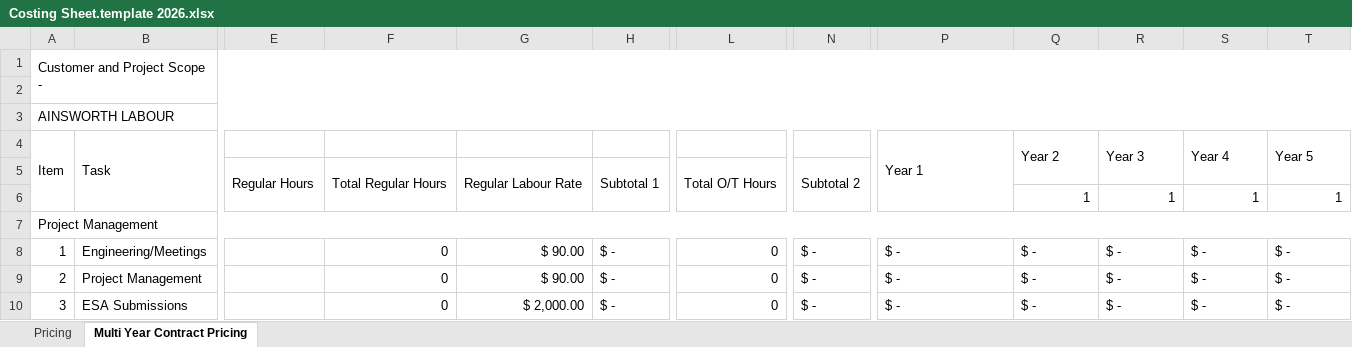
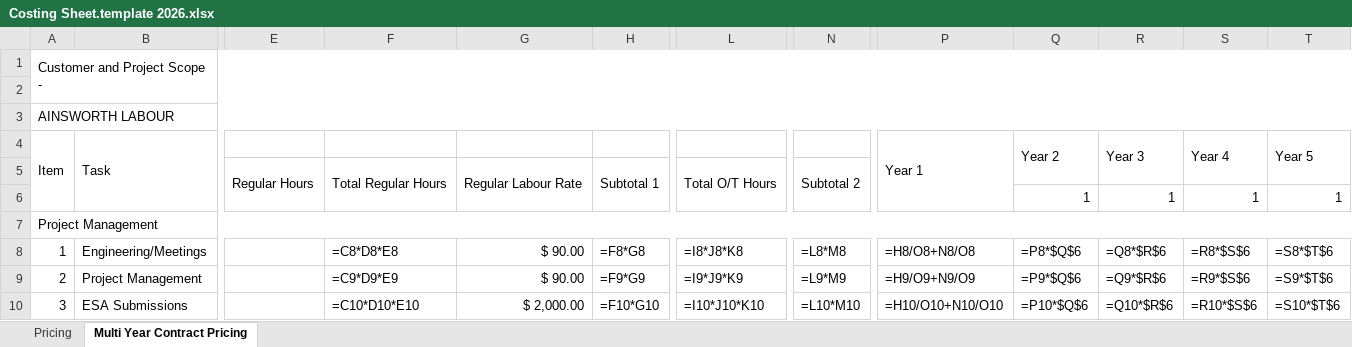
Before and after one commit to yatroph/ERIC-s-Quoter, an Excel workbook: Costing sheets/Costing Sheet.template 2026.xlsx, sheet Multi Year Contract Pricing, drawn as a sheet; only a part is shown, gaps mark what is left out; values as stored, in another font and other column widths than the file's, no cell formats; formulas without a stored value are shown as written; the diff covers the shown part only; the diff names each change by its address in the sheet, - before the commit and + after, or states it on an @@ line.

```diff
--- a/Costing sheets/Costing Sheet.template 2026.xlsx (sheet Multi Year Contract Pricing)
+++ b/Costing sheets/Costing Sheet.template 2026.xlsx (sheet Multi Year Contract Pricing)
-F8: 0
+F8: =C8*D8*E8
-H8: $ -
+H8: =F8*G8
-L8: 0
+L8: =I8*J8*K8
-N8: $ -
+N8: =L8*M8
-P8 (Year 1): $ -
+P8 (Year 1): =H8/O8+N8/O8
-Q8 (Year 2): $ -
+Q8 (Year 2): =P8*$Q$6
-R8 (Year 3): $ -
+R8 (Year 3): =Q8*$R$6
-S8 (Year 4): $ -
+S8 (Year 4): =R8*$S$6
-T8 (Year 5): $ -
+T8 (Year 5): =S8*$T$6
-F9: 0
+F9: =C9*D9*E9
-H9: $ -
+H9: =F9*G9
-L9: 0
+L9: =I9*J9*K9
-N9: $ -
+N9: =L9*M9
-P9 (Year 1): $ -
+P9 (Year 1): =H9/O9+N9/O9
-Q9 (Year 2): $ -
+Q9 (Year 2): =P9*$Q$6
-R9 (Year 3): $ -
+R9 (Year 3): =Q9*$R$6
-S9 (Year 4): $ -
+S9 (Year 4): =R9*$S$6
-T9 (Year 5): $ -
+T9 (Year 5): =S9*$T$6
-F10: 0
+F10: =C10*D10*E10
-H10: $ -
+H10: =F10*G10
-L10: 0
+L10: =I10*J10*K10
-N10: $ -
+N10: =L10*M10
-P10 (Year 1): $ -
+P10 (Year 1): =H10/O10+N10/O10
-Q10 (Year 2): $ -
+Q10 (Year 2): =P10*$Q$6
-R10 (Year 3): $ -
+R10 (Year 3): =Q10*$R$6
-S10 (Year 4): $ -
+S10 (Year 4): =R10*$S$6
-T10 (Year 5): $ -
+T10 (Year 5): =S10*$T$6
```
Also changed, not shown: 22 added rows, 22 removed rows and 335 edited cells elsewhere in this sheet, sheet Pricing, cell formats, Costing sheets/Costing Sheet Multiple Location.2026.xlsx, 9 other files.
